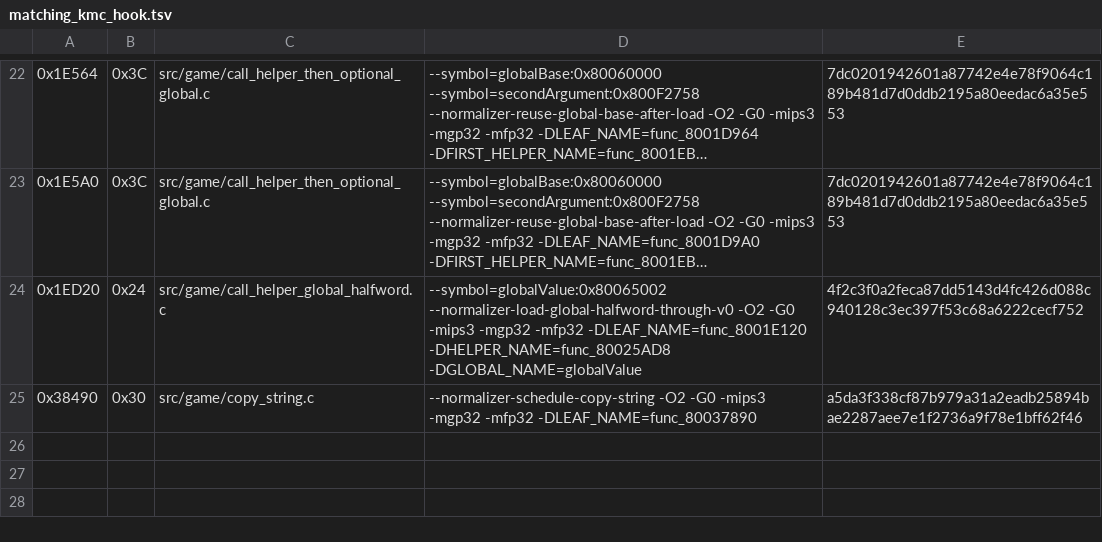
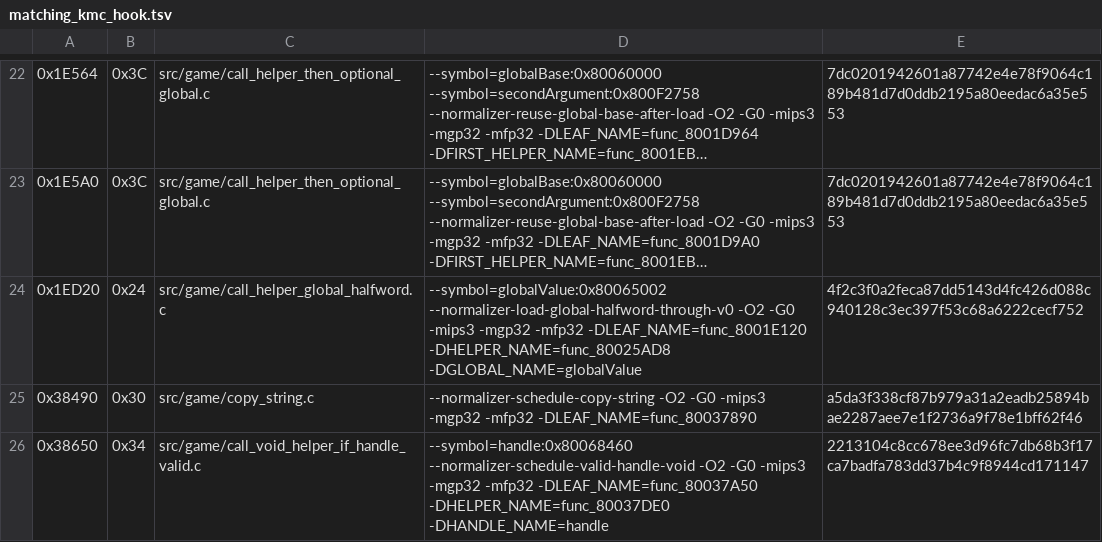
Before and after one commit to TheGh0stShip/Sydney-2000-N64-Prototype, a TSV file: config/matching_kmc_hook.tsv, drawn as a sheet; only a part is shown, gaps mark what is left out; long unchanged cells end in …; the diff names each change by its address in the sheet, - before the commit and + after, or states it on an @@ line.

Commit message:
Match valid-handle void wrapper

```diff
--- a/config/matching_kmc_hook.tsv
+++ b/config/matching_kmc_hook.tsv
+row 26: 0x38650 | 0x34 | src/game/call_void_helper_if_handle_valid.c | --symbol=handle:0x80068460 --normalizer-schedule-valid-handle-void -O2 -G0 -mips3 -mgp32 -mfp32 -DLEAF_NAME=func_80037A50 -DHELPER_NAME=func_80037DE0 -DHANDLE_NAME=handle | 2213104c8cc678ee3d96fc7db68b3f17ca7badfa783dd37b4c9f8944cd171147
```
Also changed, not shown: 3 other files.
